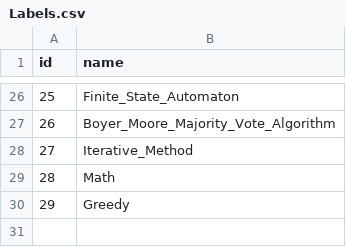
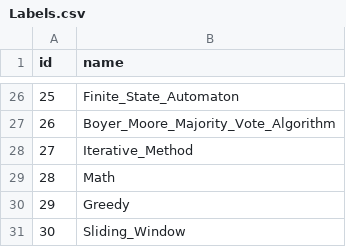
Before and after one commit to liushuyu6666/Algorithm_Leetcode_Java, a CSV file: src/_Summary_/Labels.csv, drawn as a sheet; only a part is shown, gaps mark what is left out.

```diff
--- a/src/_Summary_/Labels.csv
+++ b/src/_Summary_/Labels.csv
@@ -30 +30,2 @@ id,name
 29,"Greedy"
+30,"Sliding_Window"
```
Also changed, not shown: src/_Summary_/Questions.csv, 2 other files.
